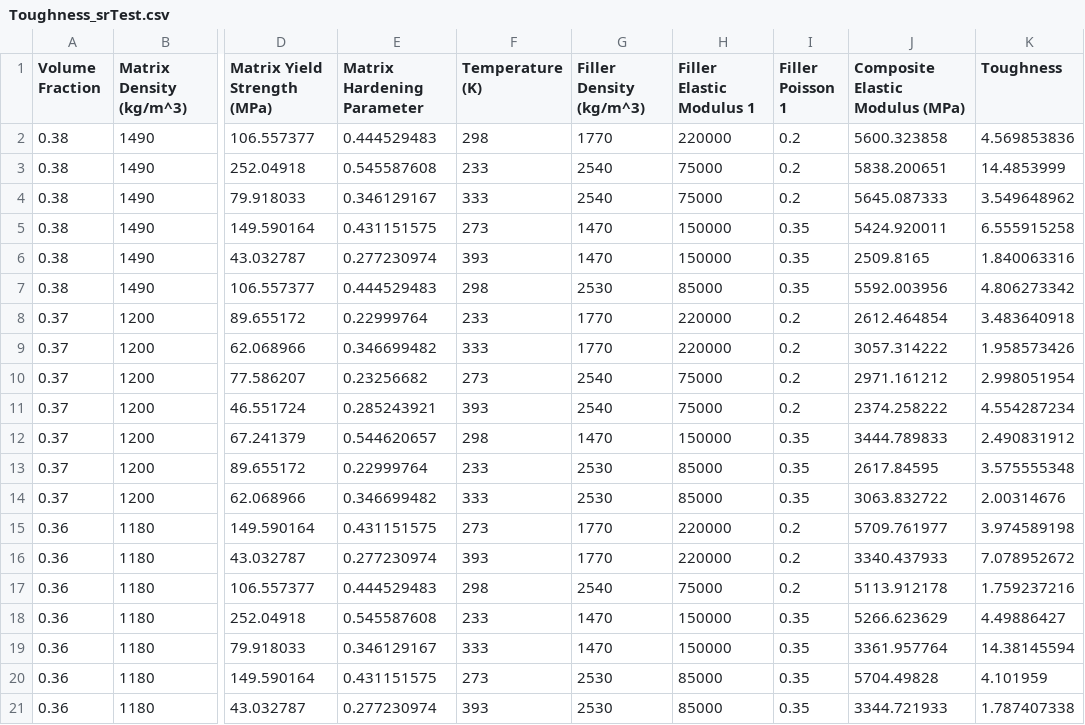
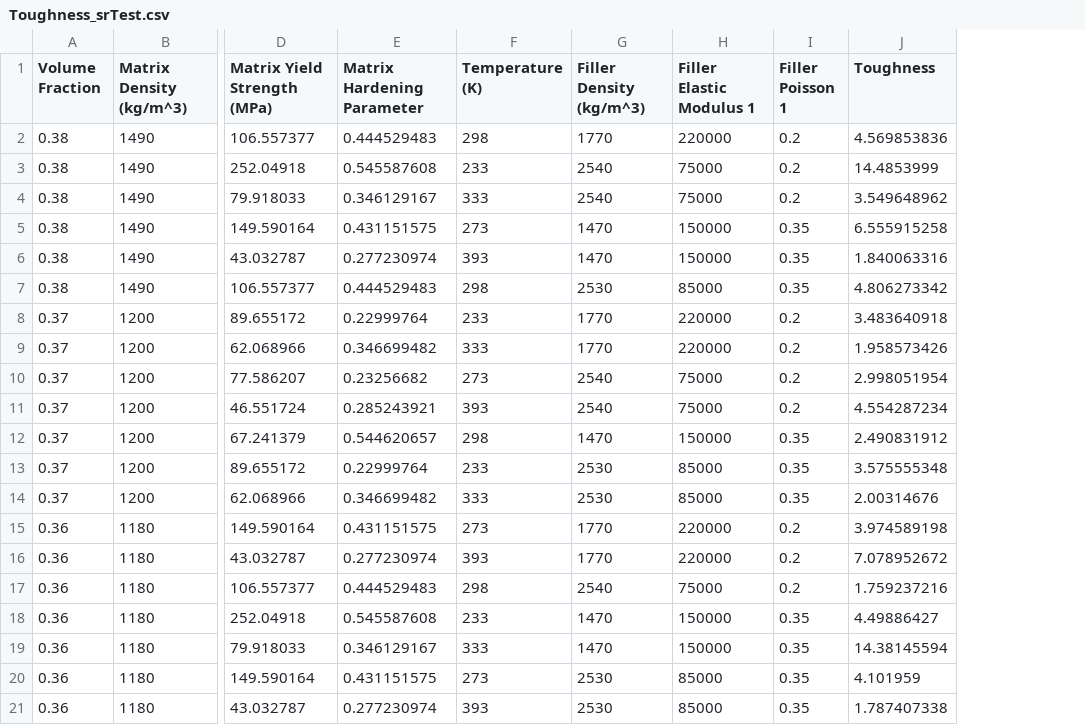
Before and after one commit to jamalcse/composite, a CSV file: Toughness_srTest.csv, drawn as a sheet; only a part is shown, gaps mark what is left out; the diff names each change by its address in the sheet, - before the commit and + after, or states it on an @@ line.

Commit message:
Add files via upload

```diff
--- a/Toughness_srTest.csv
+++ b/Toughness_srTest.csv
-column J (Composite Elastic Modulus (MPa)), rows 2-21: 5600.323858 | 5838.200651 | 5645.087333 | 5424.920011 | 2509.8165 | 5592.003956 | 2612.464854 | 3057.314222 | 2971.161212 | 2374.258222 | 3444.789833 | 2617.84595 | 3063.832722 | 5709.761977 | 3340.437933 | 5113.912178 | 5266.623629 | 3361.957764 | 5704.49828 | 3344.721933
```
